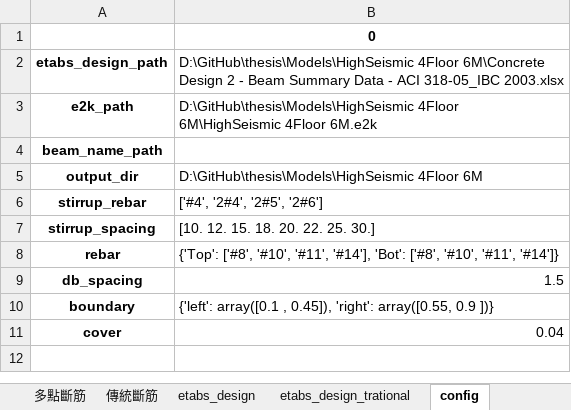
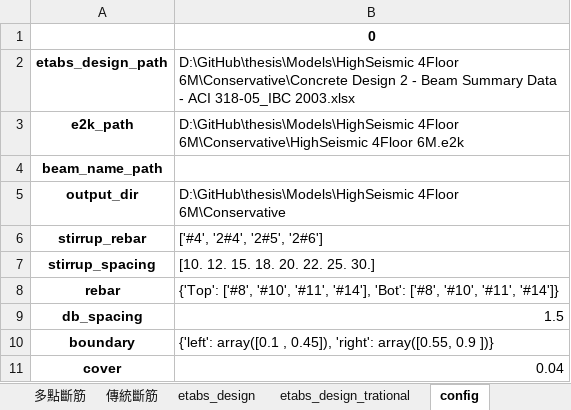
Before and after one commit to skyran1278/thesis, an Excel workbook: EvaluationReport/data/HighSeismic 4Floor 6M.xlsx, sheet config, drawn as a sheet; values as stored, in another font and other column widths than the file's, no borders; the diff names each change by its address in the sheet, - before the commit and + after, or states it on an @@ line.

Commit message:
model evaluation

```diff
--- a/EvaluationReport/data/HighSeismic 4Floor 6M.xlsx (sheet config)
+++ b/EvaluationReport/data/HighSeismic 4Floor 6M.xlsx (sheet config)
-B2: D:\GitHub\thesis\Models\HighSeismic 4Floor 6M\Concrete Design 2…
+B2: D:\GitHub\thesis\Models\HighSeismic 4Floor 6M\Conservative\Concrete Design 2…
-B3: D:\GitHub\thesis\Models\HighSeismic 4Floor 6M\HighSeismic 4Floor 6M.e2k
+B3: D:\GitHub\thesis\Models\HighSeismic 4Floor 6M\Conservative\HighSeismic 4Floor 6M.e2k
-B5: D:\GitHub\thesis\Models\HighSeismic 4Floor 6M
+B5: D:\GitHub\thesis\Models\HighSeismic 4Floor 6M\Conservative
```
Also changed, not shown: sheet etabs_design, sheet etabs_design_trational, sheet 多點斷筋, sheet 傳統斷筋, 6 other files.
